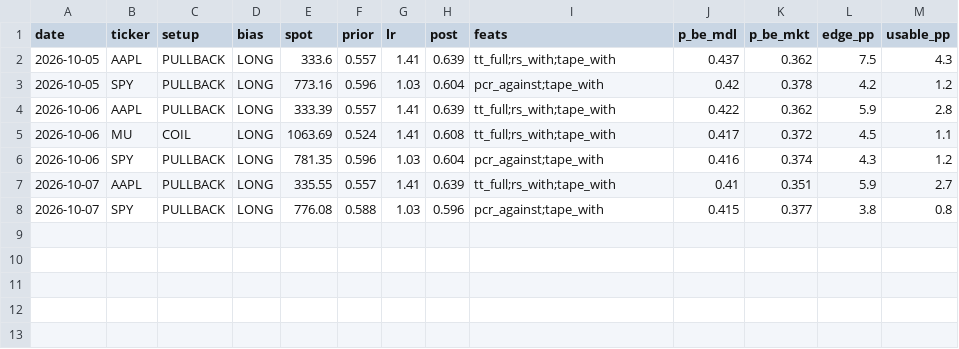
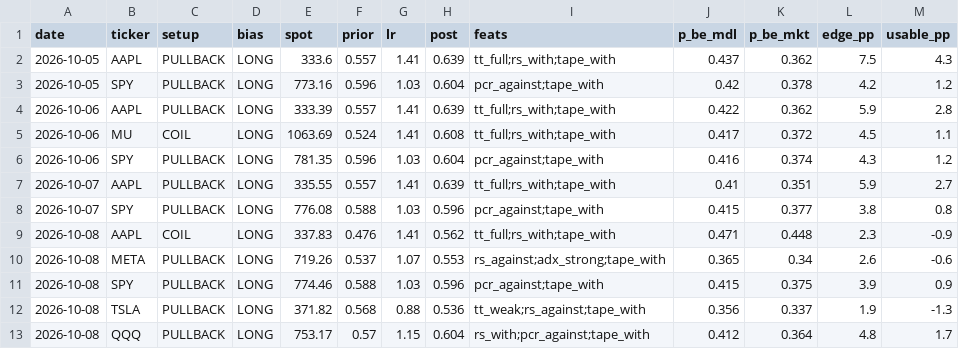
Before and after one commit to dincerorc-rgb/OptScan-1, a CSV file: state/bayes_log.csv, drawn as a sheet; the diff names each change by its address in the sheet, - before the commit and + after, or states it on an @@ line.

```diff
--- a/state/bayes_log.csv
+++ b/state/bayes_log.csv
+row 9: 2026-10-08 | AAPL | COIL | LONG | 337.83 | 0.476 | 1.41 | 0.562 | tt_full;rs_with;tape_with | 0.471 | 0.448 | 2.3 | -0.9
+row 10: 2026-10-08 | META | PULLBACK | LONG | 719.26 | 0.537 | 1.07 | 0.553 | rs_against;adx_strong;tape_with | 0.365 | 0.34 | 2.6 | -0.6
+row 11: 2026-10-08 | SPY | PULLBACK | LONG | 774.46 | 0.588 | 1.03 | 0.596 | pcr_against;tape_with | 0.415 | 0.375 | 3.9 | 0.9
+row 12: 2026-10-08 | TSLA | PULLBACK | LONG | 371.82 | 0.568 | 0.88 | 0.536 | tt_weak;rs_against;tape_with | 0.356 | 0.337 | 1.9 | -1.3
+row 13: 2026-10-08 | QQQ | PULLBACK | LONG | 753.17 | 0.57 | 1.15 | 0.604 | rs_with;pcr_against;tape_with | 0.412 | 0.364 | 4.8 | 1.7
```
Also changed, not shown: state/iv_history.csv.
